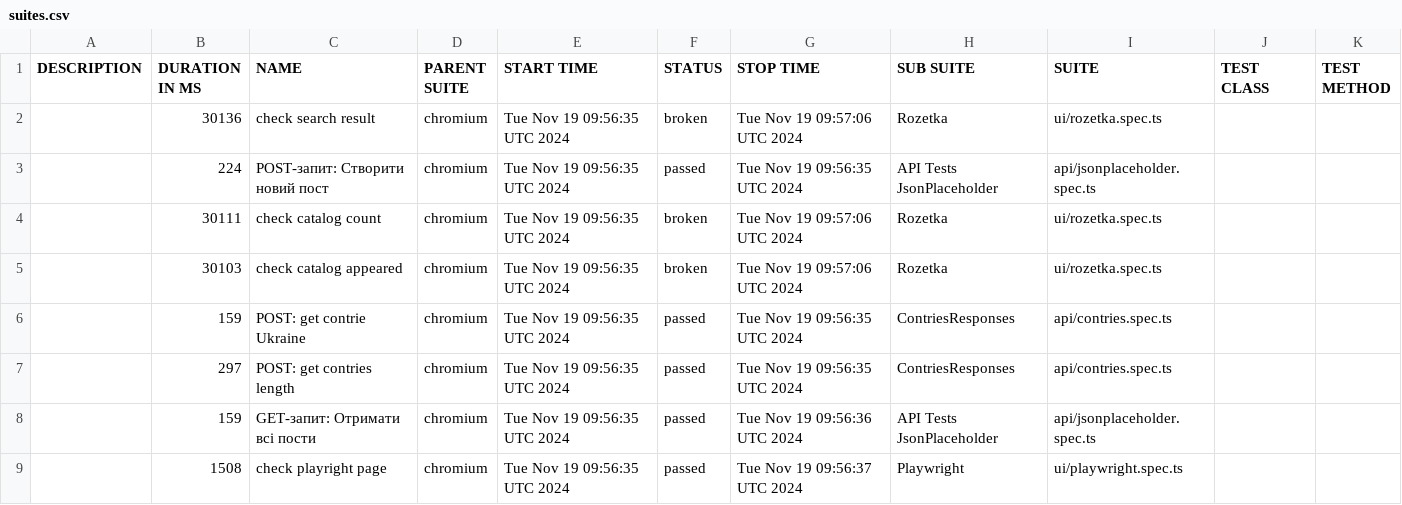
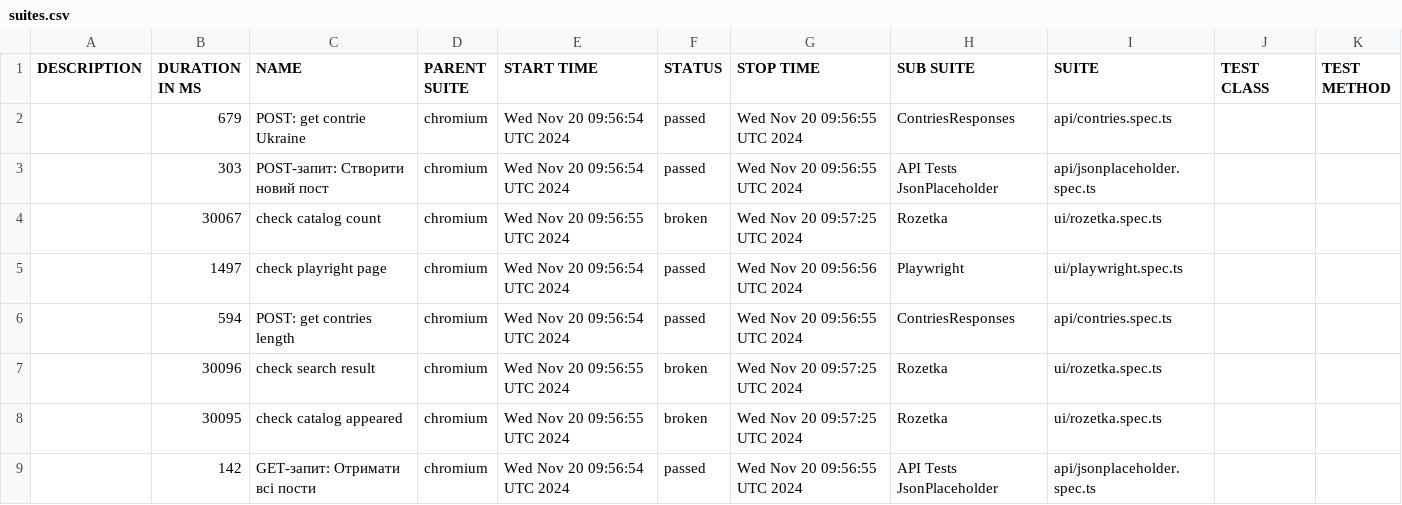
Before and after one commit to Vanecheek/new_IVAN_tests_playwrite, a CSV file: data/suites.csv, drawn as a sheet.

```diff
--- a/data/suites.csv
+++ b/data/suites.csv
@@ -1,9 +1,9 @@
 "DESCRIPTION","DURATION IN MS","NAME","PARENT SUITE","START TIME","STATUS","STOP TIME","SUB SUITE","SUITE","TEST CLASS","TEST METHOD"
-"","30136","check search result","chromium","Tue Nov 19 09:56:35 UTC 2024","broken","Tue Nov 19 09:57:06 UTC 2024","Rozetka","ui/rozetka.spec.ts","",""
-"","224","POST-запит: Створити новий пост","chromium","Tue Nov 19 09:56:35 UTC 2024","passed","Tue Nov 19 09:56:35 UTC 2024","API Tests JsonPlaceholder","api/jsonplaceholder.spec.ts","",""
-"","30111","check catalog count","chromium","Tue Nov 19 09:56:35 UTC 2024","broken","Tue Nov 19 09:57:06 UTC 2024","Rozetka","ui/rozetka.spec.ts","",""
-"","30103","check catalog appeared","chromium","Tue Nov 19 09:56:35 UTC 2024","broken","Tue Nov 19 09:57:06 UTC 2024","Rozetka","ui/rozetka.spec.ts","",""
-"","159","POST: get contrie Ukraine","chromium","Tue Nov 19 09:56:35 UTC 2024","passed","Tue Nov 19 09:56:35 UTC 2024","ContriesResponses","api/contries.spec.ts","",""
-"","297","POST: get contries length","chromium","Tue Nov 19 09:56:35 UTC 2024","passed","Tue Nov 19 09:56:35 UTC 2024","ContriesResponses","api/contries.spec.ts","",""
-"","159","GET-запит: Отримати всі пости","chromium","Tue Nov 19 09:56:35 UTC 2024","passed","Tue Nov 19 09:56:36 UTC 2024","API Tests JsonPlaceholder","api/jsonplaceholder.spec.ts","",""
-"","1508","check playright page","chromium","Tue Nov 19 09:56:35 UTC 2024","passed","Tue Nov 19 09:56:37 UTC 2024","Playwright","ui/playwright.spec.ts","",""
+"","679","POST: get contrie Ukraine","chromium","Wed Nov 20 09:56:54 UTC 2024","passed","Wed Nov 20 09:56:55 UTC 2024","ContriesResponses","api/contries.spec.ts","",""
+"","303","POST-запит: Створити новий пост","chromium","Wed Nov 20 09:56:54 UTC 2024","passed","Wed Nov 20 09:56:55 UTC 2024","API Tests JsonPlaceholder","api/jsonplaceholder.spec.ts","",""
+"","30067","check catalog count","chromium","Wed Nov 20 09:56:55 UTC 2024","broken","Wed Nov 20 09:57:25 UTC 2024","Rozetka","ui/rozetka.spec.ts","",""
+"","1497","check playright page","chromium","Wed Nov 20 09:56:54 UTC 2024","passed","Wed Nov 20 09:56:56 UTC 2024","Playwright","ui/playwright.spec.ts","",""
+"","594","POST: get contries length","chromium","Wed Nov 20 09:56:54 UTC 2024","passed","Wed Nov 20 09:56:55 UTC 2024","ContriesResponses","api/contries.spec.ts","",""
+"","30096","check search result","chromium","Wed Nov 20 09:56:55 UTC 2024","broken","Wed Nov 20 09:57:25 UTC 2024","Rozetka","ui/rozetka.spec.ts","",""
+"","30095","check catalog appeared","chromium","Wed Nov 20 09:56:55 UTC 2024","broken","Wed Nov 20 09:57:25 UTC 2024","Rozetka","ui/rozetka.spec.ts","",""
+"","142","GET-запит: Отримати всі пости","chromium","Wed Nov 20 09:56:54 UTC 2024","passed","Wed Nov 20 09:56:55 UTC 2024","API Tests JsonPlaceholder","api/jsonplaceholder.spec.ts","",""
```
Also changed, not shown: 39 other files.
